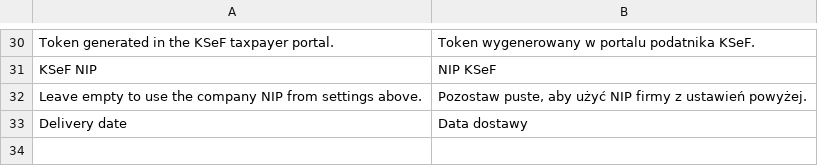
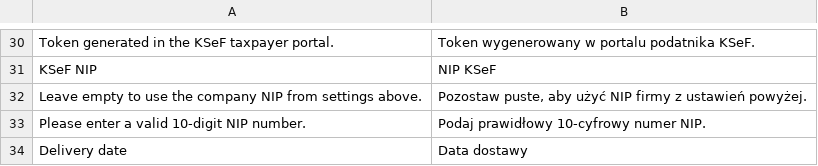
Before and after one commit to PiotrCiech/Magento-Standard, a CSV file: src/app/code/Rokezzz/Settings/i18n/pl_PL.csv, drawn as a sheet; only a part is shown, gaps mark what is left out; the diff names each change by its address in the sheet, - before the commit and + after, or states it on an @@ line.

```diff
--- a/src/app/code/Rokezzz/Settings/i18n/pl_PL.csv
+++ b/src/app/code/Rokezzz/Settings/i18n/pl_PL.csv
+row 33: Please enter a valid 10-digit NIP number. | Podaj prawidłowy 10-cyfrowy numer NIP.
```
Also changed, not shown: 24 other files.
